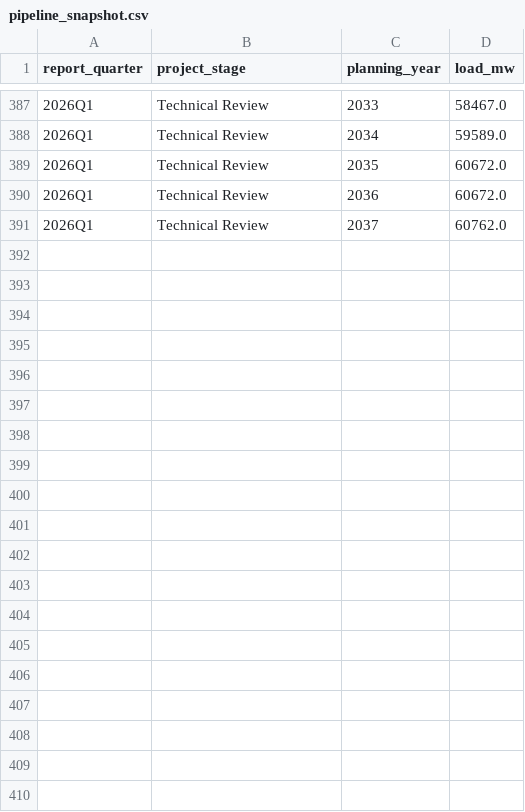
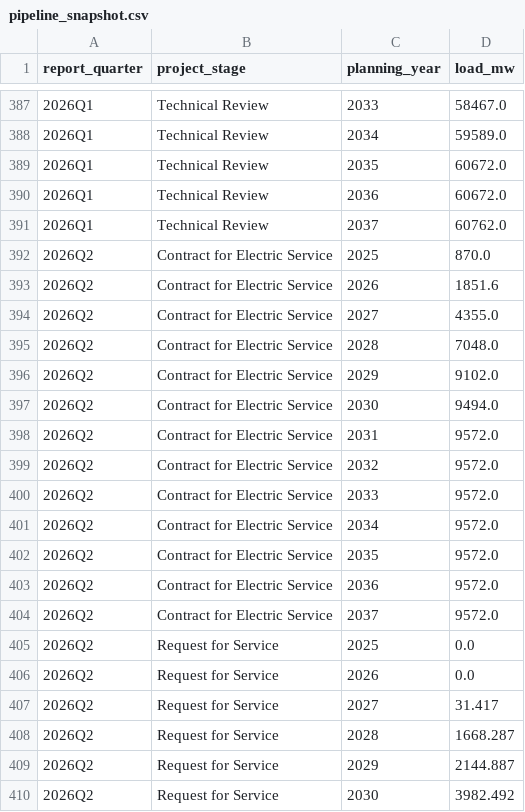
Before and after one commit to ty-fi/large-loads-reports, a CSV file: outputs/combined/pipeline_snapshot.csv, drawn as a sheet; only a part is shown, gaps mark what is left out; the diff covers the shown part only.

```diff
--- a/outputs/combined/pipeline_snapshot.csv
+++ b/outputs/combined/pipeline_snapshot.csv
@@ -391 +391,20 @@ report_quarter,project_stage,planning_year,load_mw
 2026Q1,Technical Review,2037,60762.0
+2026Q2,Contract for Electric Service,2025,870.0
+2026Q2,Contract for Electric Service,2026,1851.6
+2026Q2,Contract for Electric Service,2027,4355.0
+2026Q2,Contract for Electric Service,2028,7048.0
+2026Q2,Contract for Electric Service,2029,9102.0
+2026Q2,Contract for Electric Service,2030,9494.0
+2026Q2,Contract for Electric Service,2031,9572.0
+2026Q2,Contract for Electric Service,2032,9572.0
+2026Q2,Contract for Electric Service,2033,9572.0
+2026Q2,Contract for Electric Service,2034,9572.0
+2026Q2,Contract for Electric Service,2035,9572.0
+2026Q2,Contract for Electric Service,2036,9572.0
+2026Q2,Contract for Electric Service,2037,9572.0
+2026Q2,Request for Service,2025,0.0
+2026Q2,Request for Service,2026,0.0
+2026Q2,Request for Service,2027,31.417
+2026Q2,Request for Service,2028,1668.287
+2026Q2,Request for Service,2029,2144.887
+2026Q2,Request for Service,2030,3982.492
```
Also changed, not shown: 20 added rows elsewhere in this file, outputs/combined/pipeline_changes.csv, 11 other files.
